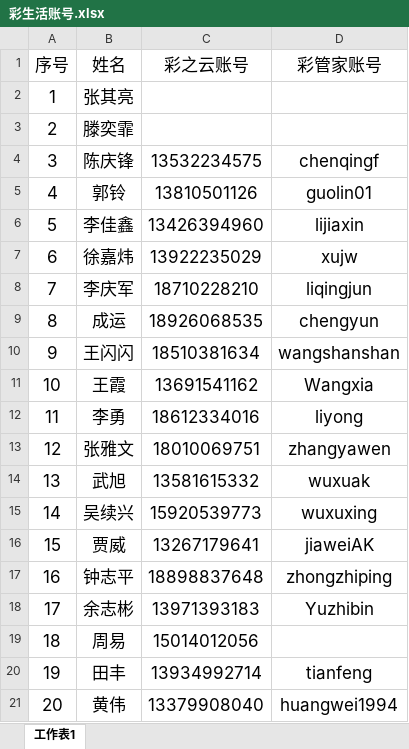
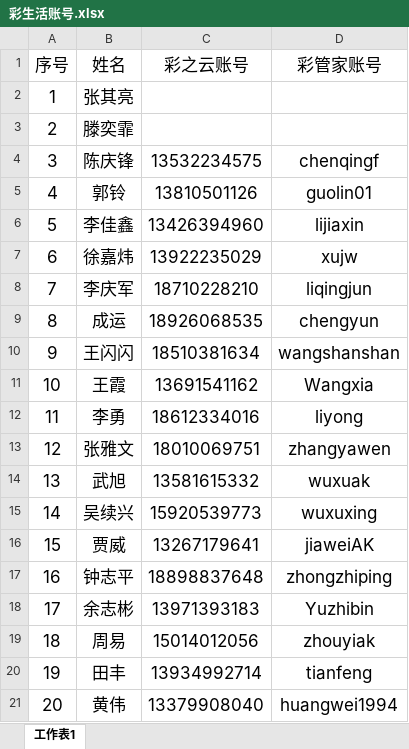
Before and after one commit to ly92/kakatool, an Excel workbook: kakatool/彩生活账号.xlsx, sheet 工作表1, drawn as a sheet; values as stored, in another font and other column widths than the file's, no borders; the diff names each change by its address in the sheet, - before the commit and + after, or states it on an @@ line.

```diff
--- a/kakatool/彩生活账号.xlsx (sheet 工作表1)
+++ b/kakatool/彩生活账号.xlsx (sheet 工作表1)
-D19 (彩管家账号): (empty)
+D19 (彩管家账号): zhouyiak
```
Also changed, not shown: 4 other files.
